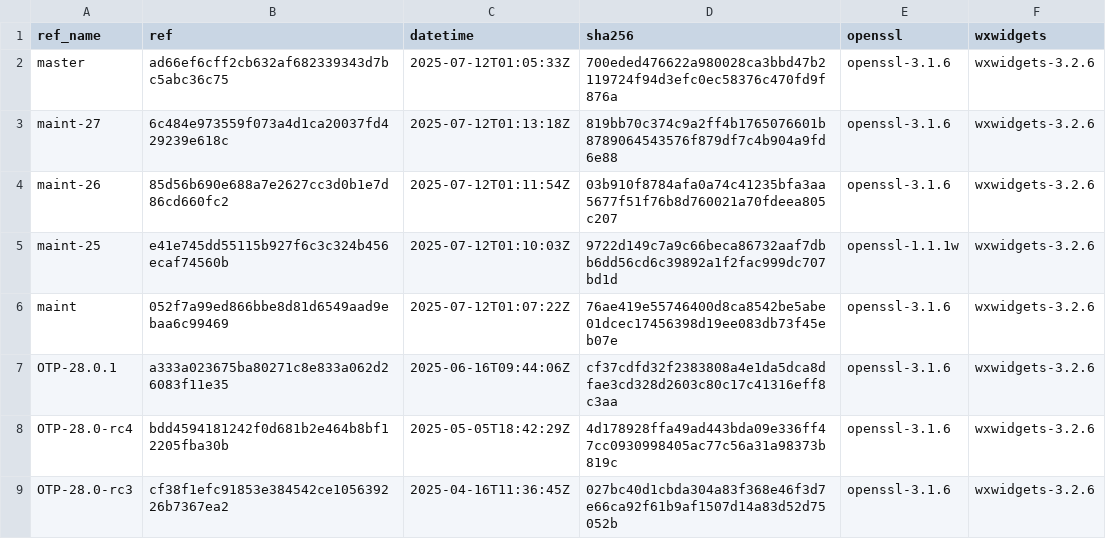
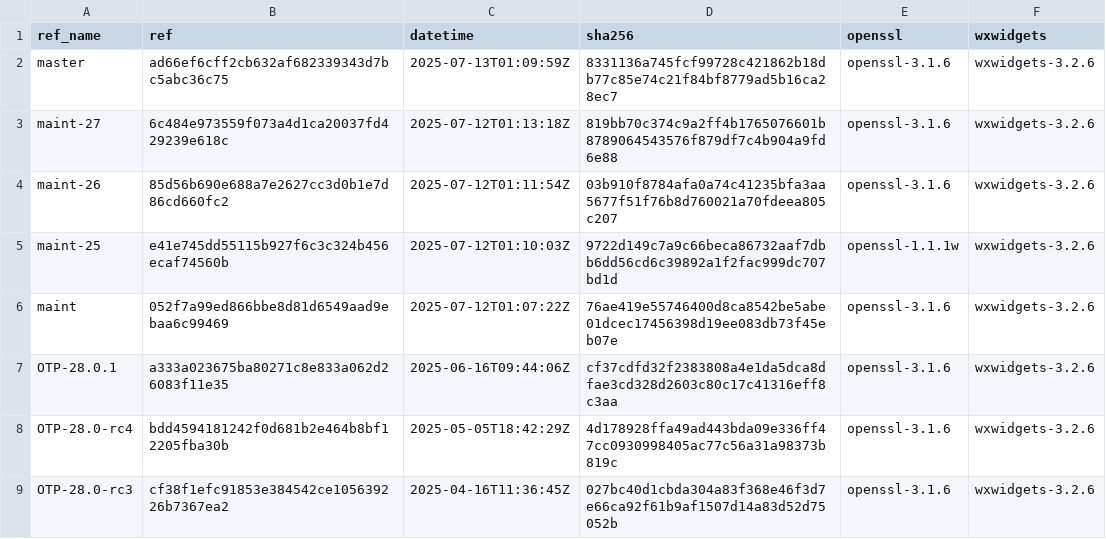
Before and after one commit to paulo-ferraz-oliveira/otp_builds, a CSV file: builds/aarch64-apple-darwin.csv, drawn as a sheet; only a part is shown.

```diff
--- a/builds/aarch64-apple-darwin.csv
+++ b/builds/aarch64-apple-darwin.csv
@@ -1,3 +1,3 @@
 ref_name,ref,datetime,sha256,openssl,wxwidgets
-master,ad66ef6cff2cb632af682339343d7bc5abc36c75,2025-07-12T01:05:33Z,700eded476622a980028ca3bbd47b2119724f94d3efc0ec58376c470fd9f876a,openssl-3.1.6,wxwidgets-3.2.6
+master,ad66ef6cff2cb632af682339343d7bc5abc36c75,2025-07-13T01:09:59Z,8331136a745fcf99728c421862b18db77c85e74c21f84bf8779ad5b16ca28ec7,openssl-3.1.6,wxwidgets-3.2.6
 maint-27,6c484e973559f073a4d1ca20037fd429239e618c,2025-07-12T01:13:18Z,819bb70c374c9a2ff4b1765076601b8789064543576f879df7c4b904a9fd6e88,openssl-3.1.6,wxwidgets-3.2.6
```
